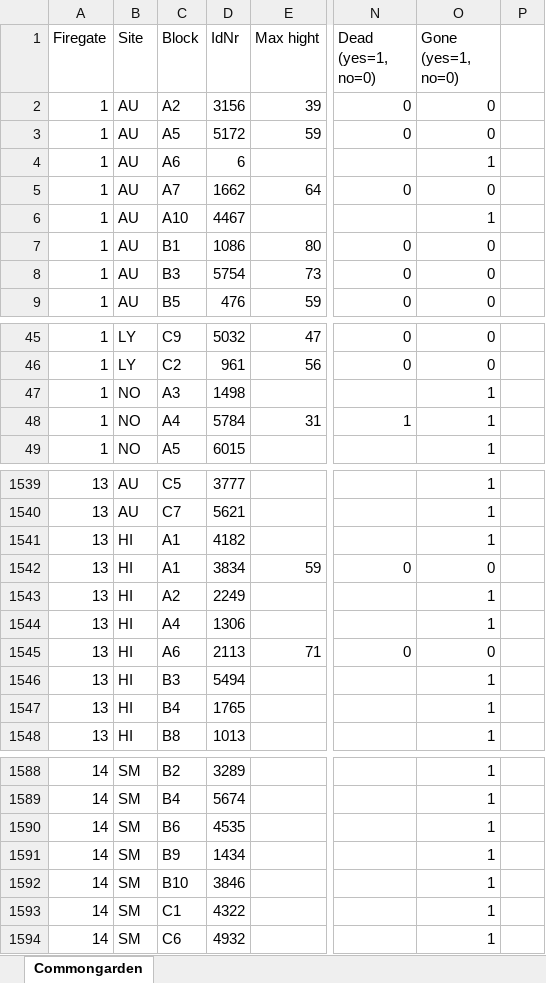
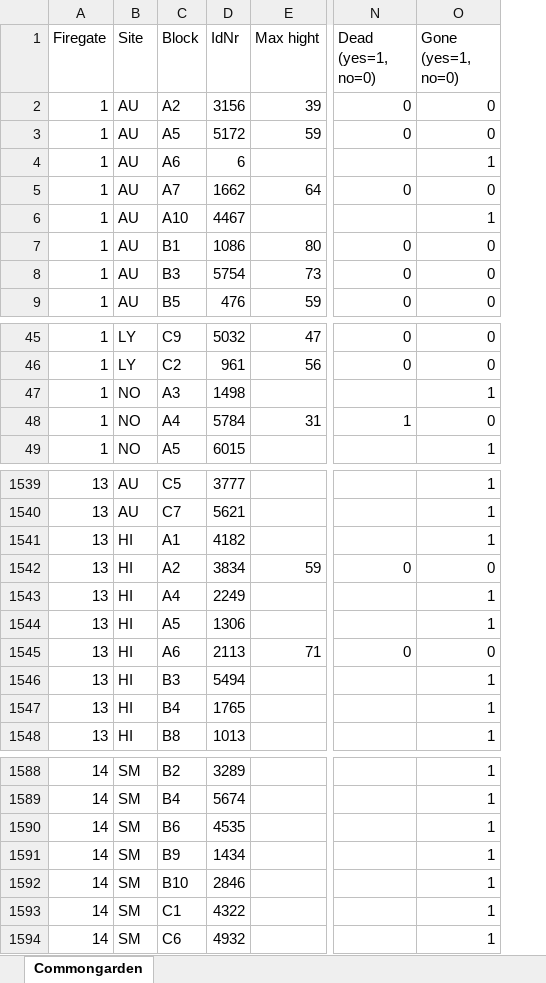
Before and after one commit to livguri/Callunachildren, an Excel workbook: Data/Commongarden.xlsx, sheet Commongarden, drawn as a sheet; only a part is shown, gaps mark what is left out; values as stored, in another font and other column widths than the file's, no borders; the diff names each change by its address in the sheet, - before the commit and + after, or states it on an @@ line.

```diff
--- a/Data/Commongarden.xlsx (sheet Commongarden)
+++ b/Data/Commongarden.xlsx (sheet Commongarden)
-column P, empty
-O48 (Gone (yes=1, no=0)): 1
+O48 (Gone (yes=1, no=0)): 0
-C1542 (Block): A1
+C1542 (Block): A2
-C1543 (Block): A2
+C1543 (Block): A4
-C1544 (Block): A4
+C1544 (Block): A5
-D1592 (IdNr): 3846
+D1592 (IdNr): 2846
```
Also changed, not shown: Data/Greenhouse.xlsx.
